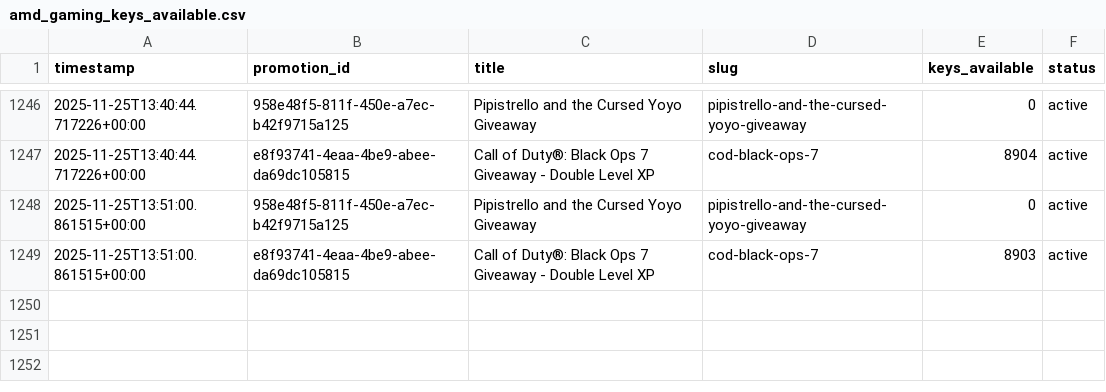
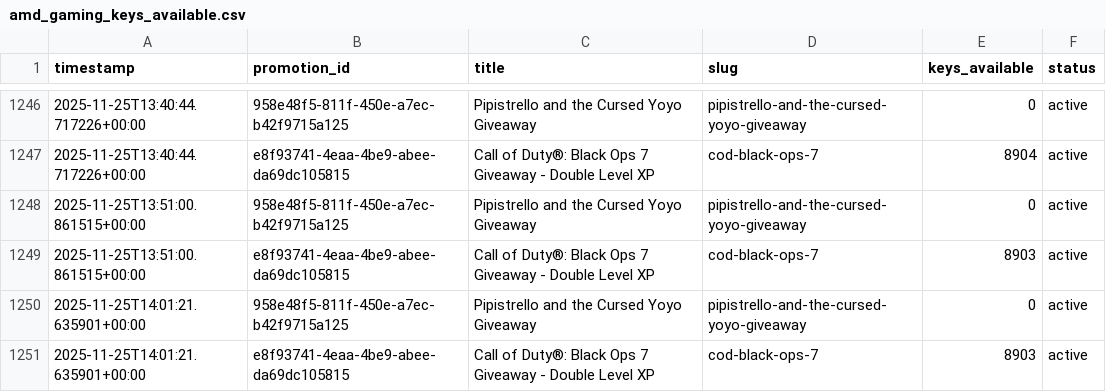
Before and after one commit to TheLovinator1/rss-feeds, a CSV file: pages/data/amd_gaming_keys_available.csv, drawn as a sheet; only a part is shown, gaps mark what is left out; the diff names each change by its address in the sheet, - before the commit and + after, or states it on an @@ line.

```diff
--- a/pages/data/amd_gaming_keys_available.csv
+++ b/pages/data/amd_gaming_keys_available.csv
+row 1250: 2025-11-25T14:01:21.635901+00:00 | 958e48f5-811f-450e-a7ec-b42f9715a125 | Pipistrello and the Cursed Yoyo Giveaway | pipistrello-and-the-cursed-yoyo-giveaway | 0 | active
+row 1251: 2025-11-25T14:01:21.635901+00:00 | e8f93741-4eaa-4be9-abee-da69dc105815 | Call of Duty®: Black Ops 7 Giveaway - Double Level XP | cod-black-ops-7 | 8903 | active
```
